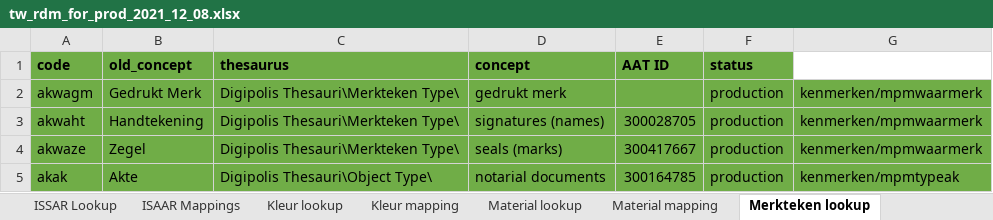
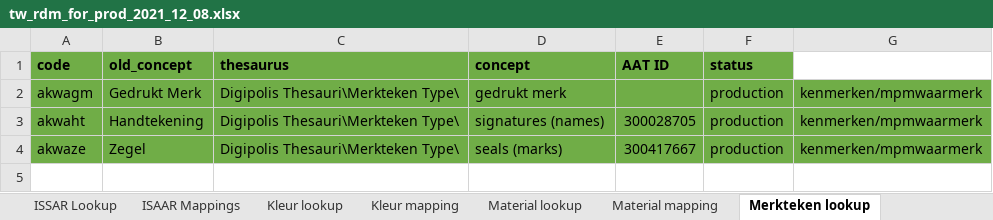
Before and after one commit to delving/digipolis-arches-pkg, an Excel workbook: admin/rdm/tw_rdm_for_prod_2021_12_08.xlsx, sheet Merkteken lookup, drawn as a sheet; values as stored, in another font and other column widths than the file's, no borders; the diff names each change by its address in the sheet, - before the commit and + after, or states it on an @@ line.

Commit message:
rdm - one object_type in merkteken

```diff
--- a/admin/rdm/tw_rdm_for_prod_2021_12_08.xlsx (sheet Merkteken lookup)
+++ b/admin/rdm/tw_rdm_for_prod_2021_12_08.xlsx (sheet Merkteken lookup)
-row 5: akak | Akte | Digipolis Thesauri\Object Type\ | notarial documents | 300164785 | production | kenmerken/mpmtypeak
```
Also changed, not shown: sheet Merkteken mapping, 1 other file.
